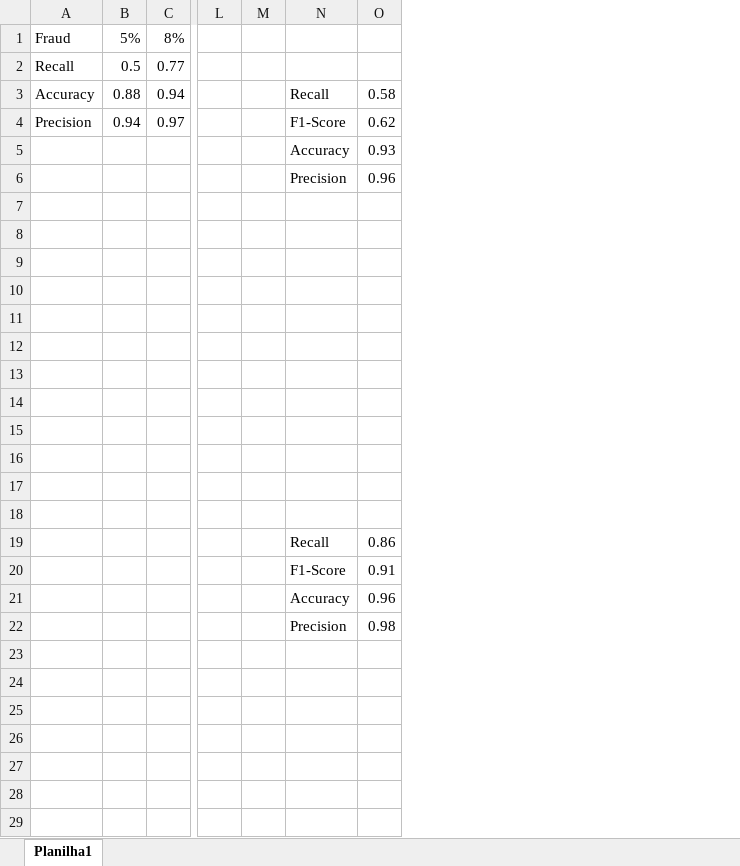
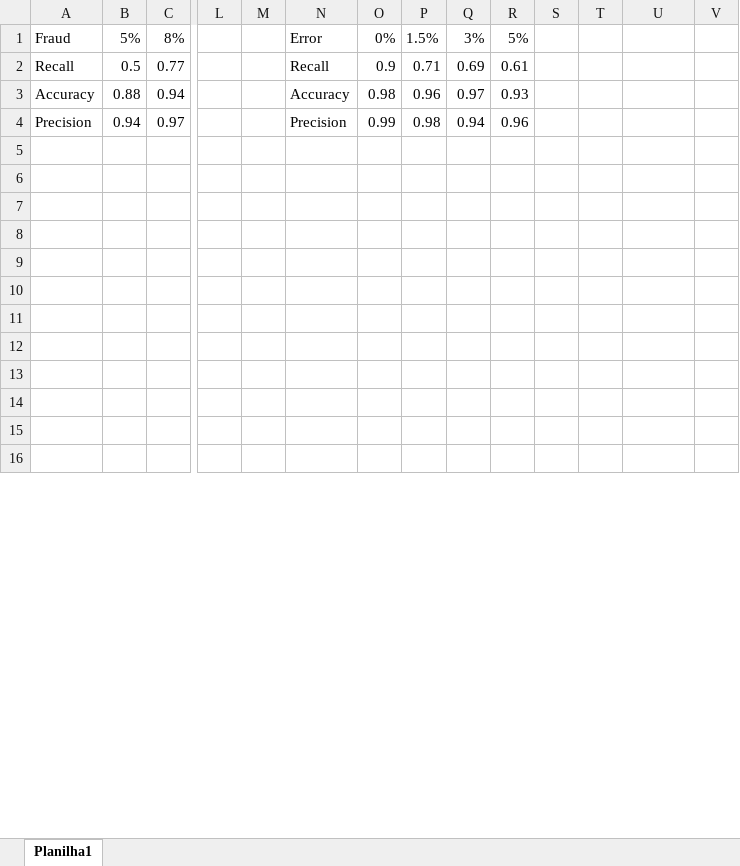
Before and after one commit to gabestk/fuel_tampering_detection, an Excel workbook: Dados 2.0/Planilha Graficos Artigo.xlsx, sheet Planilha1, drawn as a sheet; only a part is shown, gaps mark what is left out; values as stored, in another font and other column widths than the file's, no borders; charts and pictures not drawn; removed rows and columns are numbered as before the commit, all else as after; rows hold the shown columns only; the diff covers the shown part only; the diff names each change by its address in the sheet, - before the commit and + after, or states it on an @@ line.

```diff
--- a/Dados 2.0/Planilha Graficos Artigo.xlsx (sheet Planilha1)
+++ b/Dados 2.0/Planilha Graficos Artigo.xlsx (sheet Planilha1)
+column N, rows 1-4: Error | Recall | Accuracy | Precision
+column O, rows 1-4: 0% | 0.9 | 0.98 | 0.99
+column P, rows 1-4: 1.5% | 0.71 | 0.96 | 0.98
+column Q, rows 1-4: 3% | 0.69 | 0.97 | 0.94
+column R, rows 1-4: 5% | 0.61 | 0.93 | 0.96
+column S, empty
+column T, empty
-U3: Recall
+U3: (empty)
-V3: 0.58
+V3: (empty)
-U4: F1-Score
+U4: (empty)
-V4: 0.62
+V4: (empty)
-row 5:  |  |  |  |  | Accuracy | 0.93
-row 6:  |  |  |  |  | Precision | 0.96
-row 12: (empty)
-row 13: (empty)
-row 14: (empty)
-row 15: (empty)
-row 16: (empty)
-row 17: (empty)
-row 18: (empty)
@@ row 19 moved to row 56: Recall @@
@@ row 20 moved to row 57: F1-Score @@
@@ row 21 moved to row 58: Accuracy @@
-row 22:  |  |  |  |  | Precision | 0.98
```
Also changed, not shown: 30 added rows and 10 edited cells elsewhere in this sheet, charts or pictures, 34 other files.
